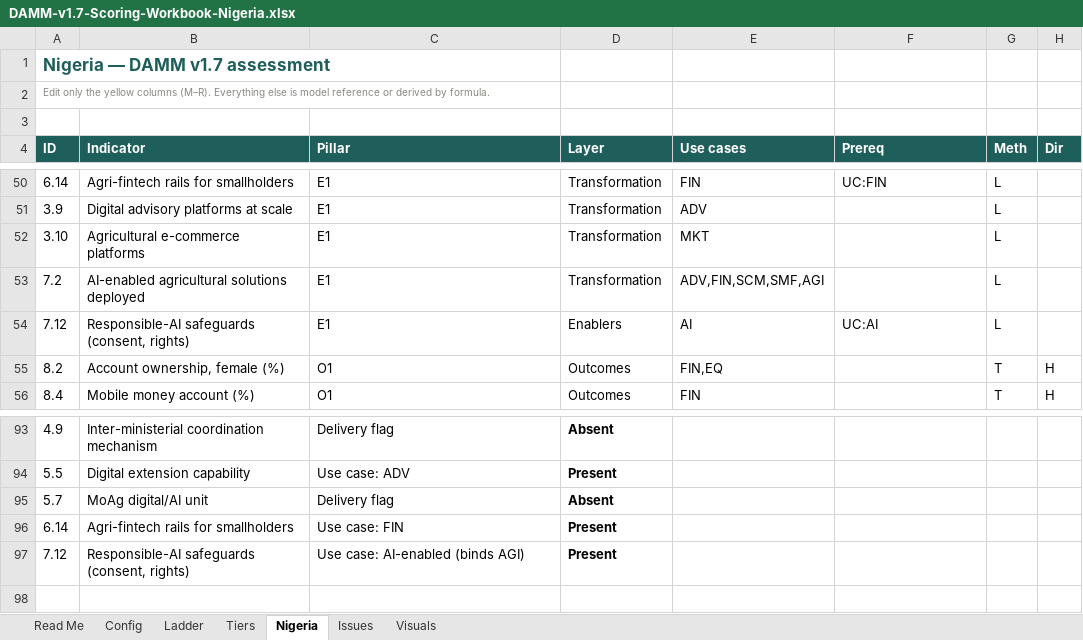
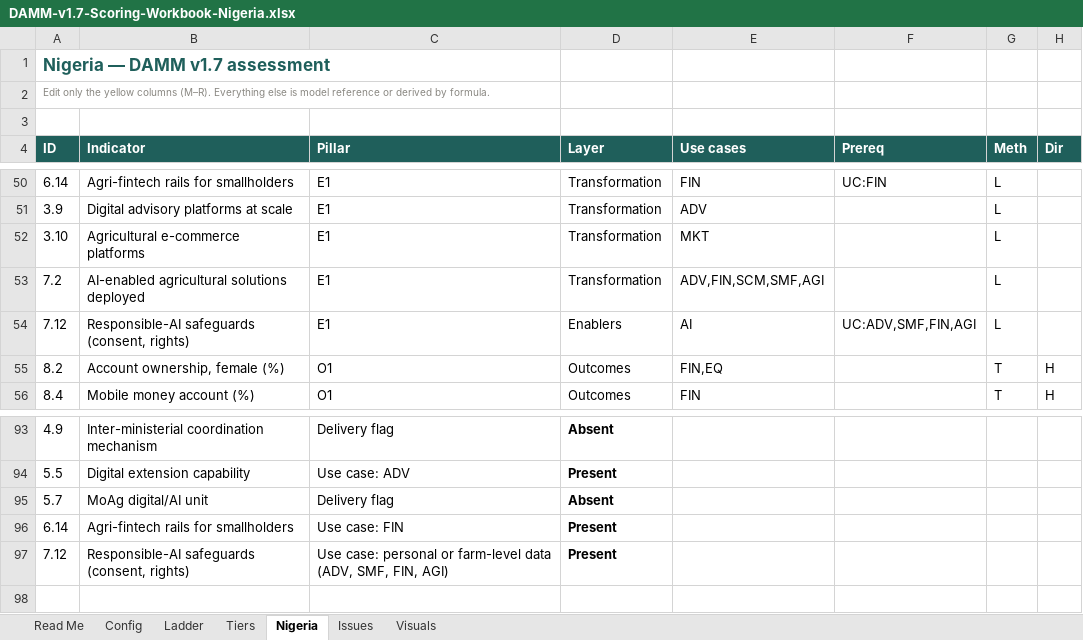
Before and after one commit to World-Bank-Digital/DAMM, an Excel workbook: gauntlet/loop-1/workbooks-v1.7/DAMM-v1.7-Scoring-Workbook-Nigeria.xlsx, sheet Nigeria, drawn as a sheet; only a part is shown, gaps mark what is left out; values as stored, in another font and other column widths than the file's, no borders; the diff names each change by its address in the sheet, - before the commit and + after, or states it on an @@ line.

```diff
--- a/gauntlet/loop-1/workbooks-v1.7/DAMM-v1.7-Scoring-Workbook-Nigeria.xlsx (sheet Nigeria)
+++ b/gauntlet/loop-1/workbooks-v1.7/DAMM-v1.7-Scoring-Workbook-Nigeria.xlsx (sheet Nigeria)
-F54 (Prereq): UC:AI
+F54 (Prereq): UC:ADV,SMF,FIN,AGI
-C97 (Pillar): Use case: AI-enabled (binds AGI)
+C97 (Pillar): Use case: personal or farm-level data (ADV, SMF, FIN, AGI)
```
Also changed, not shown: sheet Config, charts or pictures, gauntlet/loop-1/workbooks-v1.7/DAMM-v1.7-Scoring-Workbook-Blank-Template.xlsx, gauntlet/loop-1/workbooks-v1.7/DAMM-v1.7-Scoring-Workbook-Egypt.xlsx, 11 other files.
